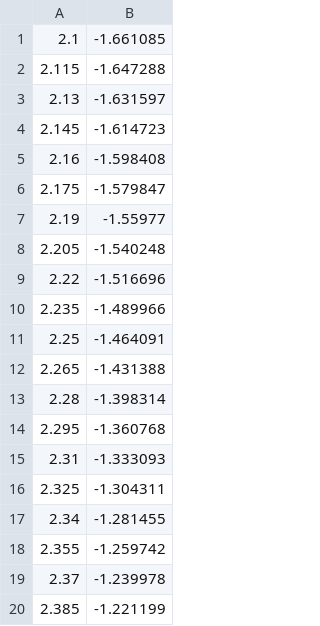
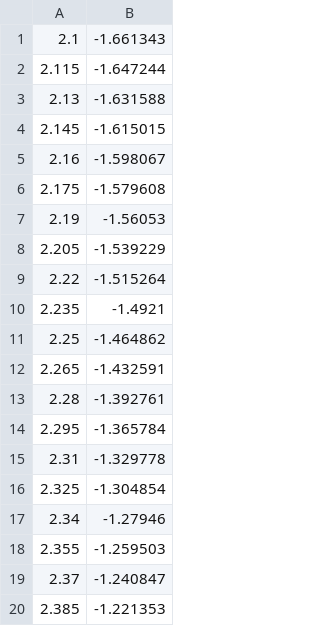
Before and after one commit to Silence2107/FYS4150-projects, a CSV file: Project-4/Problem-8/sampledata/energy80.csv, drawn as a sheet.

```diff
--- a/Project-4/Problem-8/sampledata/energy80.csv
+++ b/Project-4/Problem-8/sampledata/energy80.csv
@@ -1,20 +1,20 @@
-2.1,-1.661085
-2.115,-1.647288
-2.13,-1.631597
-2.145,-1.614723
-2.16,-1.598408
-2.175,-1.579847
-2.19,-1.55977
-2.205,-1.540248
-2.22,-1.516696
-2.235,-1.489966
-2.25,-1.464091
-2.265,-1.431388
-2.28,-1.398314
-2.295,-1.360768
-2.31,-1.333093
-2.325,-1.304311
-2.34,-1.281455
-2.355,-1.259742
-2.37,-1.239978
-2.385,-1.221199
+2.1,-1.661343
+2.115,-1.647244
+2.13,-1.631588
+2.145,-1.615015
+2.16,-1.598067
+2.175,-1.579608
+2.19,-1.56053
+2.205,-1.539229
+2.22,-1.515264
+2.235,-1.4921
+2.25,-1.464862
+2.265,-1.432591
+2.28,-1.392761
+2.295,-1.365784
+2.31,-1.329778
+2.325,-1.304854
+2.34,-1.27946
+2.355,-1.259503
+2.37,-1.240847
+2.385,-1.221353
```
Also changed, not shown: Project-4/Problem-8/sampledata/energy100.csv, Project-4/Problem-8/sampledata/energy40.csv, 30 other files.
